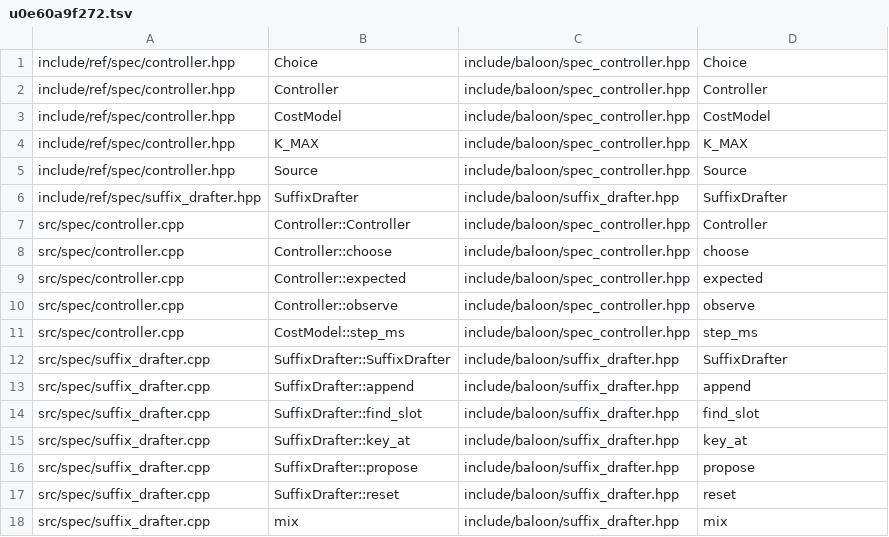
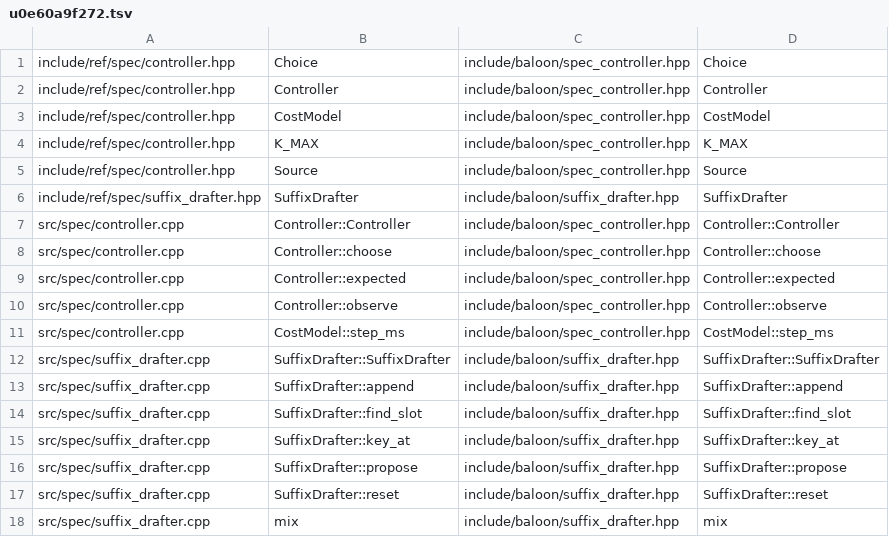
Before and after one commit to zeng-bin3123/baloon, a TSV file: .einsteinOS/port/u0e60a9f272.tsv, drawn as a sheet.

Commit message:
unit u0e60a9f272: SpecController.lean, SuffixDrafter.lean [compile=pass smoke=pass gate=ok kernels=-, verified by the kernel]

```diff
--- a/.einsteinOS/port/u0e60a9f272.tsv
+++ b/.einsteinOS/port/u0e60a9f272.tsv
@@ -6,13 +6,13 @@ include/ref/spec/controller.hpp	Source	include/baloon/spec_controller.hpp	Source
 include/ref/spec/suffix_drafter.hpp	SuffixDrafter	include/baloon/suffix_drafter.hpp	SuffixDrafter
-src/spec/controller.cpp	Controller::Controller	include/baloon/spec_controller.hpp	Controller
-src/spec/controller.cpp	Controller::choose	include/baloon/spec_controller.hpp	choose
-src/spec/controller.cpp	Controller::expected	include/baloon/spec_controller.hpp	expected
-src/spec/controller.cpp	Controller::observe	include/baloon/spec_controller.hpp	observe
-src/spec/controller.cpp	CostModel::step_ms	include/baloon/spec_controller.hpp	step_ms
-src/spec/suffix_drafter.cpp	SuffixDrafter::SuffixDrafter	include/baloon/suffix_drafter.hpp	SuffixDrafter
-src/spec/suffix_drafter.cpp	SuffixDrafter::append	include/baloon/suffix_drafter.hpp	append
-src/spec/suffix_drafter.cpp	SuffixDrafter::find_slot	include/baloon/suffix_drafter.hpp	find_slot
-src/spec/suffix_drafter.cpp	SuffixDrafter::key_at	include/baloon/suffix_drafter.hpp	key_at
-src/spec/suffix_drafter.cpp	SuffixDrafter::propose	include/baloon/suffix_drafter.hpp	propose
-src/spec/suffix_drafter.cpp	SuffixDrafter::reset	include/baloon/suffix_drafter.hpp	reset
+src/spec/controller.cpp	Controller::Controller	include/baloon/spec_controller.hpp	Controller::Controller
+src/spec/controller.cpp	Controller::choose	include/baloon/spec_controller.hpp	Controller::choose
+src/spec/controller.cpp	Controller::expected	include/baloon/spec_controller.hpp	Controller::expected
+src/spec/controller.cpp	Controller::observe	include/baloon/spec_controller.hpp	Controller::observe
+src/spec/controller.cpp	CostModel::step_ms	include/baloon/spec_controller.hpp	CostModel::step_ms
+src/spec/suffix_drafter.cpp	SuffixDrafter::SuffixDrafter	include/baloon/suffix_drafter.hpp	SuffixDrafter::SuffixDrafter
+src/spec/suffix_drafter.cpp	SuffixDrafter::append	include/baloon/suffix_drafter.hpp	SuffixDrafter::append
+src/spec/suffix_drafter.cpp	SuffixDrafter::find_slot	include/baloon/suffix_drafter.hpp	SuffixDrafter::find_slot
+src/spec/suffix_drafter.cpp	SuffixDrafter::key_at	include/baloon/suffix_drafter.hpp	SuffixDrafter::key_at
+src/spec/suffix_drafter.cpp	SuffixDrafter::propose	include/baloon/suffix_drafter.hpp	SuffixDrafter::propose
+src/spec/suffix_drafter.cpp	SuffixDrafter::reset	include/baloon/suffix_drafter.hpp	SuffixDrafter::reset
 src/spec/suffix_drafter.cpp	mix	include/baloon/suffix_drafter.hpp	mix
```
Also changed, not shown: 3 other files.
